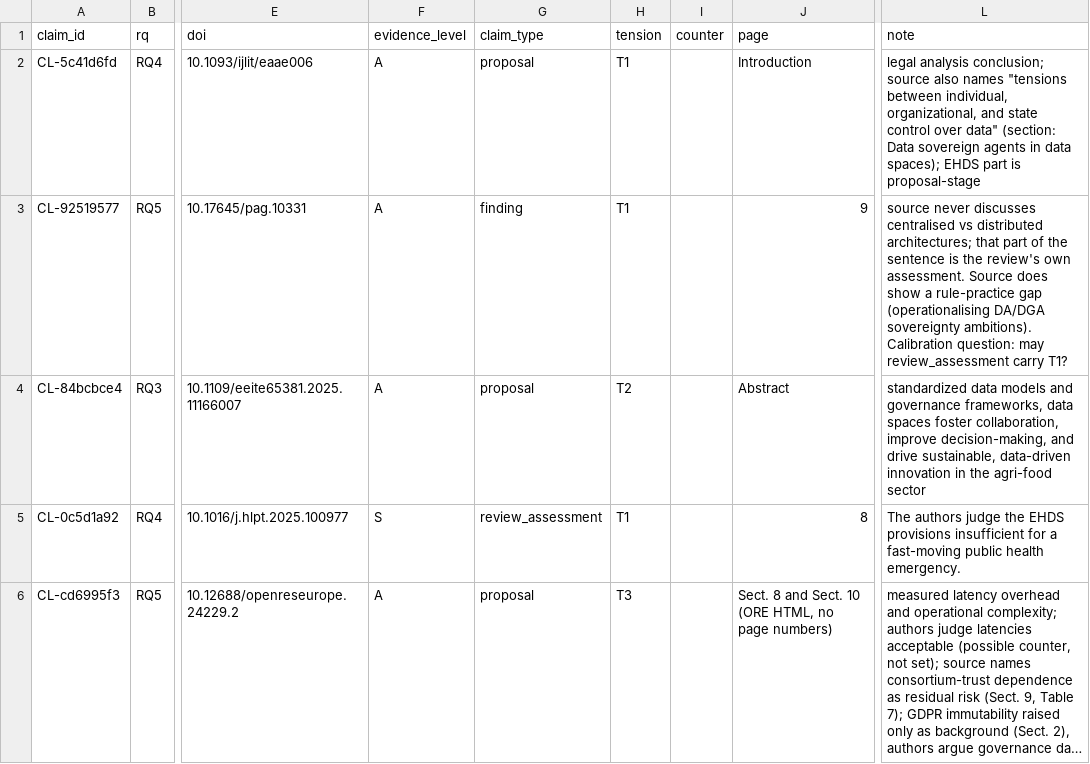
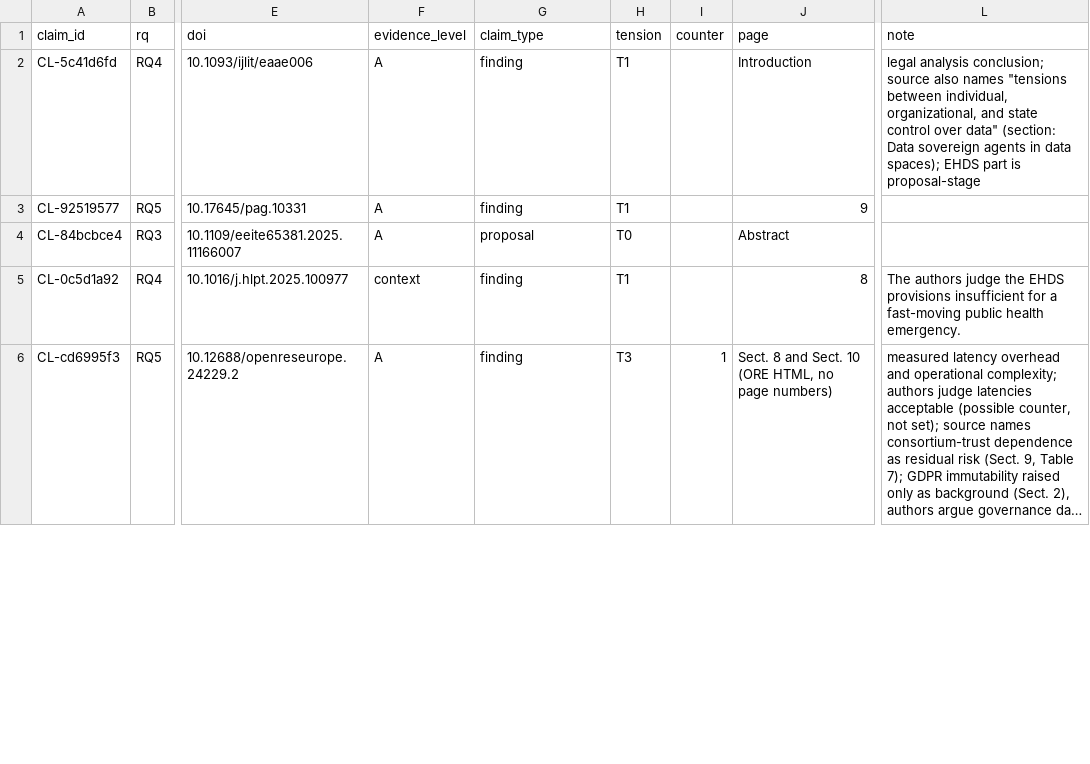
Before and after one commit to egagraha/slr-dataspace, a CSV file: results/evidence/double_coding/calibration_Ega.csv, drawn as a sheet; only a part is shown, gaps mark what is left out; long unchanged cells end in …; the diff covers the shown part only; the diff names each change by its address in the sheet, - before the commit and + after, or states it on an @@ line.

```diff
--- a/results/evidence/double_coding/calibration_Ega.csv
+++ b/results/evidence/double_coding/calibration_Ega.csv
-G2 (claim_type): proposal
+G2 (claim_type): finding
-L3 (note): source never discusses centralised vs distributed architectures; that part of the sentence is the review's own assessment. Source does show a rule-practice gap (operationalising DA/DGA sovereignty ambitions). Calibration question: may review_assessment carry T1?
+L3 (note): (empty)
-H4 (tension): T2
+H4 (tension): T0
-L4 (note): standardized data models and governance frameworks, data spaces foster collaboration, improve decision-making, and drive sustainable, data-driven innovation in the agri-food sector
+L4 (note): (empty)
-F5 (evidence_level): S
+F5 (evidence_level): context
-G5 (claim_type): review_assessment
+G5 (claim_type): finding
-G6 (claim_type): proposal
+G6 (claim_type): finding
-I6 (counter): (empty)
+I6 (counter): 1
```
Also changed, not shown: 5 edited cells elsewhere in this file, results/evidence/double_coding/calibration_Alexis.csv.
